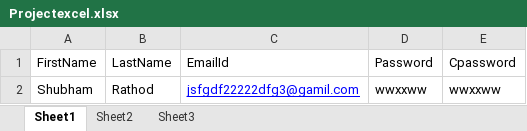
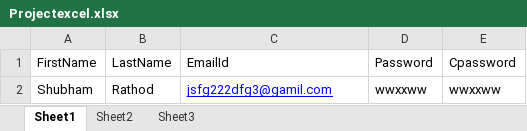
Before and after one commit to Shubham-SR21/TDDFramewok, an Excel workbook: DataDrivenFrameworkProject/target/test-classes/Projectexcel.xlsx, sheet Sheet1, drawn as a sheet; values as stored, in another font and other column widths than the file's, no borders; the diff names each change by its address in the sheet, - before the commit and + after, or states it on an @@ line.

Commit message:
email change

```diff
--- a/DataDrivenFrameworkProject/target/test-classes/Projectexcel.xlsx (sheet Sheet1)
+++ b/DataDrivenFrameworkProject/target/test-classes/Projectexcel.xlsx (sheet Sheet1)
-C2 (EmailId): jsfgdf22222dfg3@gamil.com
+C2 (EmailId): jsfg222dfg3@gamil.com
```
Also changed, not shown: 1 other file.
